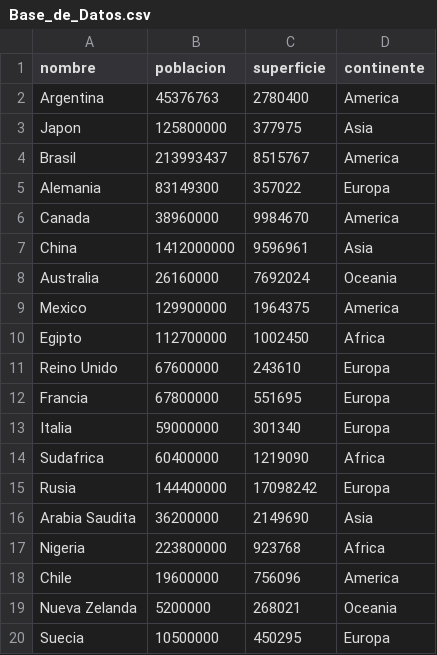
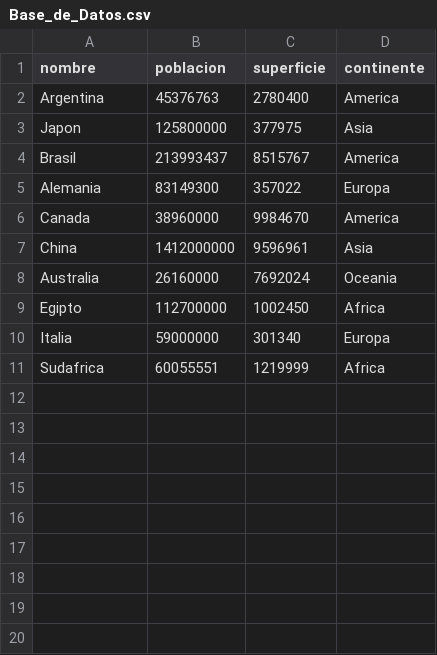
Before and after one commit to FrancoDetarsio/Trabajo_Integrador_Programacion1, a CSV file: Base_de_Datos.csv, drawn as a sheet.

```diff
--- a/Base_de_Datos.csv
+++ b/Base_de_Datos.csv
@@ -8,13 +8,4 @@ China,1412000000,9596961,Asia
 Australia,26160000,7692024,Oceania
-Mexico,129900000,1964375,America
 Egipto,112700000,1002450,Africa
-Reino Unido,67600000,243610,Europa
-Francia,67800000,551695,Europa
 Italia,59000000,301340,Europa
-Sudafrica,60400000,1219090,Africa
-Rusia,144400000,17098242,Europa
-Arabia Saudita,36200000,2149690,Asia
-Nigeria,223800000,923768,Africa
-Chile,19600000,756096,America
-Nueva Zelanda,5200000,268021,Oceania
-Suecia,10500000,450295,Europa
+Sudafrica,60055551,1219999,Africa
```
Also changed, not shown: 3 other files.
